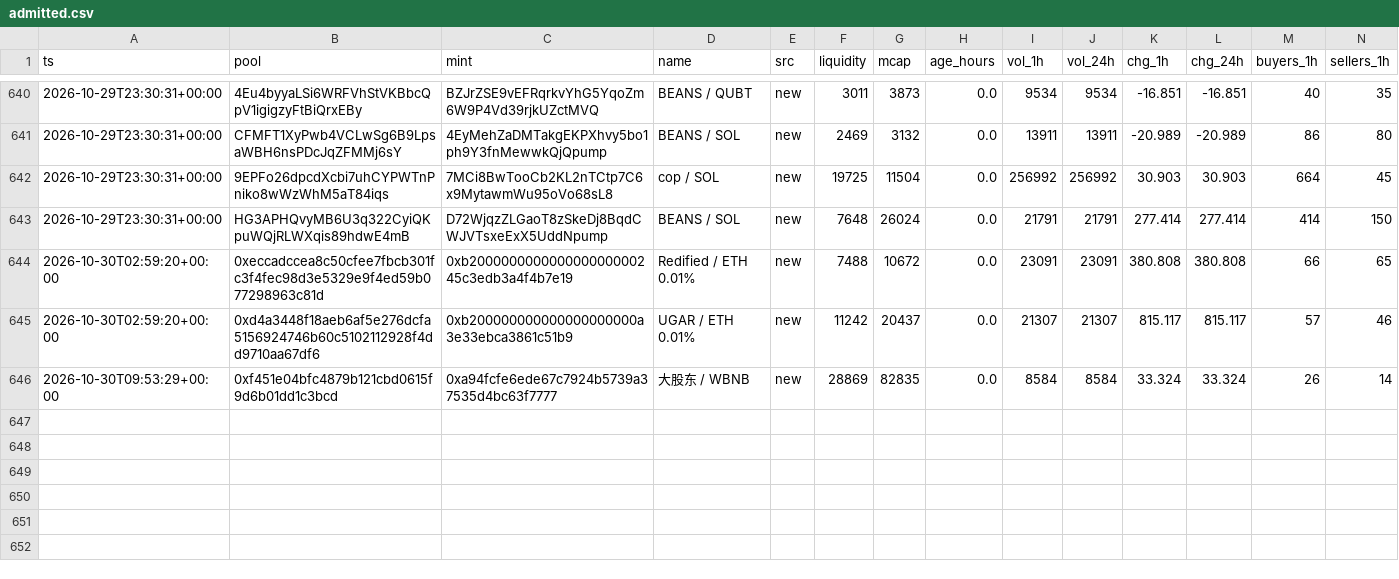
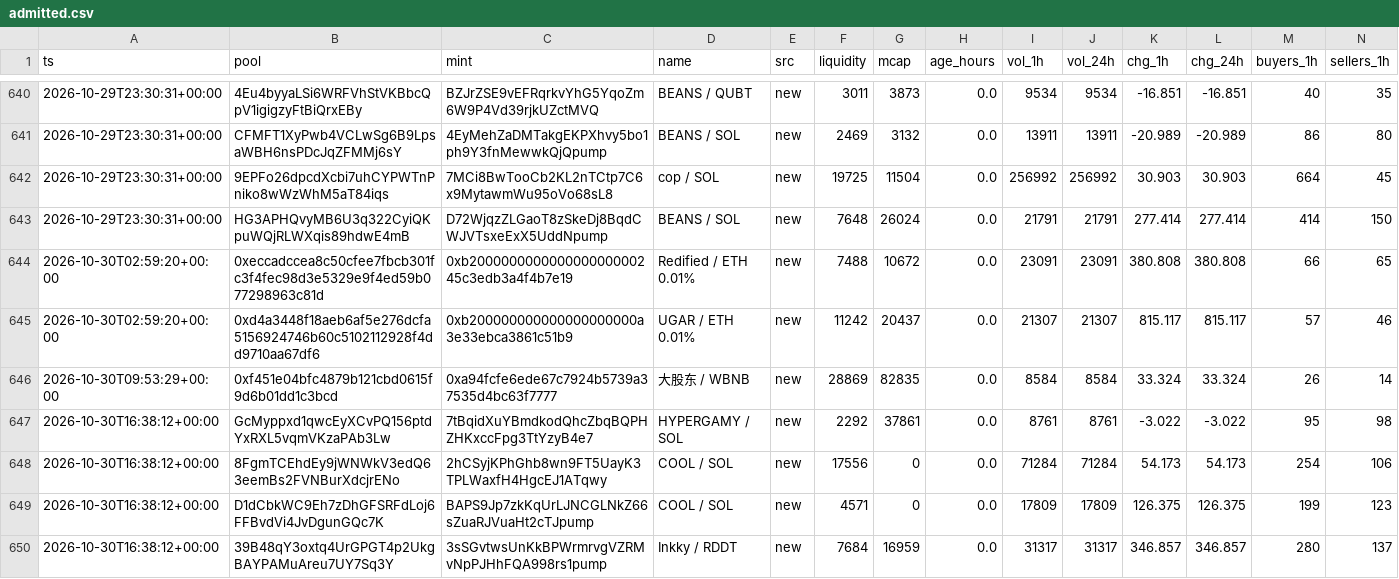
Before and after one commit to kennyasamoah/Kryptsig, a CSV file: admitted.csv, drawn as a sheet; only a part is shown, gaps mark what is left out; rows hold the shown columns only; the diff names each change by its address in the sheet, - before the commit and + after, or states it on an @@ line.

```diff
--- a/admitted.csv
+++ b/admitted.csv
+row 647: 2026-10-30T16:38:12+00:00 | GcMyppxd1qwcEyXCvPQ156ptdYxRXL5vqmVKzaPAb3Lw | 7tBqidXuYBmdkodQhcZbqBQPHZHKxccFpg3TtYzyB4e7 | HYPERGAMY / SOL | new | 2292 | 37861 | 0.0 | 8761 | 8761 | -3.022 | -3.022 | 95 | 98
+row 648: 2026-10-30T16:38:12+00:00 | 8FgmTCEhdEy9jWNWkV3edQ63eemBs2FVNBurXdcjrENo | 2hCSyjKPhGhb8wn9FT5UayK3TPLWaxfH4HgcEJ1ATqwy | COOL / SOL | new | 17556 | 0 | 0.0 | 71284 | 71284 | 54.173 | 54.173 | 254 | 106
+row 649: 2026-10-30T16:38:12+00:00 | D1dCbkWC9Eh7zDhGFSRFdLoj6FFBvdVi4JvDgunGQc7K | BAPS9Jp7zkKqUrLJNCGLNkZ66sZuaRJVuaHt2cTJpump | COOL / SOL | new | 4571 | 0 | 0.0 | 17809 | 17809 | 126.375 | 126.375 | 199 | 123
+row 650: 2026-10-30T16:38:12+00:00 | 39B48qY3oxtq4UrGPGT4p2UkgBAYPAMuAreu7UY7Sq3Y | 3sSGvtwsUnKkBPWrmrvgVZRMvNpPJHhFQA998rs1pump | Inkky / RDDT | new | 7684 | 16959 | 0.0 | 31317 | 31317 | 346.857 | 346.857 | 280 | 137
```
Also changed, not shown: observations.csv, 1 other file.
